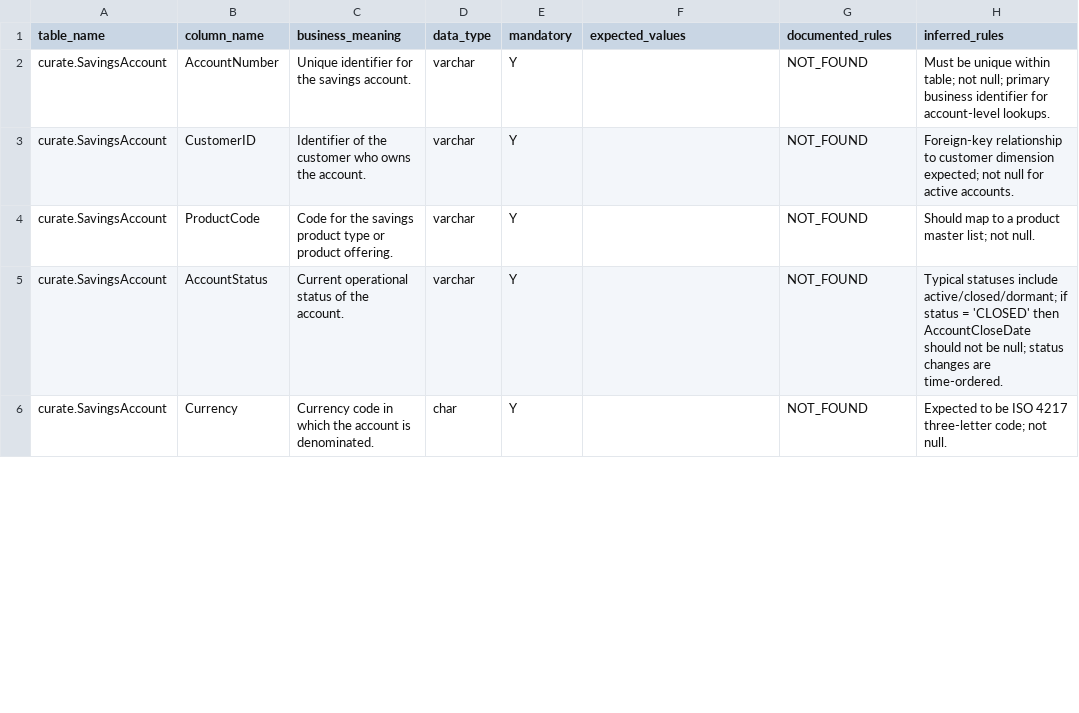
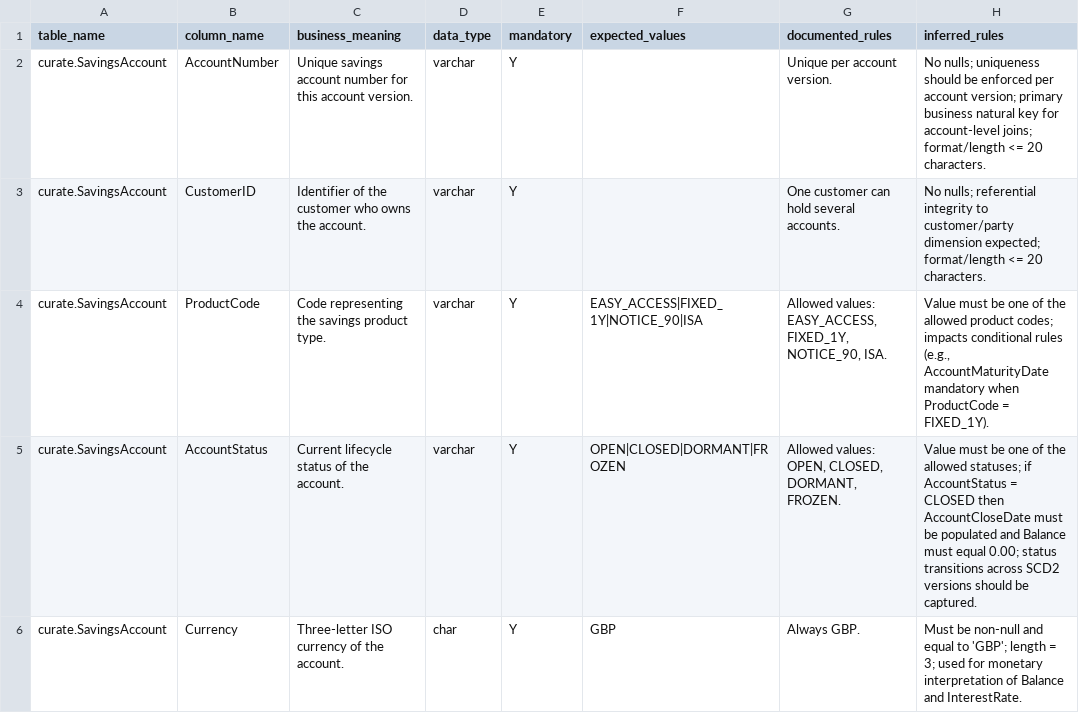
Before and after one commit to NRkulurkar/DQAIAgent, a CSV file: dictionary/curate_SavingsAccount.csv, drawn as a sheet; only a part is shown; the diff covers the shown part only; the diff names each change by its address in the sheet, - before the commit and + after, or states it on an @@ line.

Commit message:
Rule review, safe regeneration with dictionary fingerprint

```diff
--- a/dictionary/curate_SavingsAccount.csv
+++ b/dictionary/curate_SavingsAccount.csv
-C2 (business_meaning): Unique identifier for the savings account.
+C2 (business_meaning): Unique savings account number for this account version.
-G2 (documented_rules): NOT_FOUND
+G2 (documented_rules): Unique per account version.
-H2 (inferred_rules): Must be unique within table; not null; primary business identifier for account-level lookups.
+H2 (inferred_rules): No nulls; uniqueness should be enforced per account version; primary business natural key for account-level joins; format/length <= 20 characters.
-G3 (documented_rules): NOT_FOUND
+G3 (documented_rules): One customer can hold several accounts.
-H3 (inferred_rules): Foreign-key relationship to customer dimension expected; not null for active accounts.
+H3 (inferred_rules): No nulls; referential integrity to customer/party dimension expected; format/length <= 20 characters.
-C4 (business_meaning): Code for the savings product type or product offering.
+C4 (business_meaning): Code representing the savings product type.
-F4 (expected_values): (empty)
+F4 (expected_values): EASY_ACCESS|FIXED_1Y|NOTICE_90|ISA
-G4 (documented_rules): NOT_FOUND
+G4 (documented_rules): Allowed values: EASY_ACCESS, FIXED_1Y, NOTICE_90, ISA.
-H4 (inferred_rules): Should map to a product master list; not null.
+H4 (inferred_rules): Value must be one of the allowed product codes; impacts conditional rules (e.g., AccountMaturityDate mandatory when ProductCode = FIXED_1Y).
-C5 (business_meaning): Current operational status of the account.
+C5 (business_meaning): Current lifecycle status of the account.
-F5 (expected_values): (empty)
+F5 (expected_values): OPEN|CLOSED|DORMANT|FROZEN
-G5 (documented_rules): NOT_FOUND
+G5 (documented_rules): Allowed values: OPEN, CLOSED, DORMANT, FROZEN.
-H5 (inferred_rules): Typical statuses include active/closed/dormant; if status = 'CLOSED' then AccountCloseDate should not be null; status changes are time-ordered.
+H5 (inferred_rules): Value must be one of the allowed statuses; if AccountStatus = CLOSED then AccountCloseDate must be populated and Balance must equal 0.00; status transitions across SCD2 versions should be captured.
-C6 (business_meaning): Currency code in which the account is denominated.
+C6 (business_meaning): Three-letter ISO currency of the account.
-F6 (expected_values): (empty)
+F6 (expected_values): GBP
-G6 (documented_rules): NOT_FOUND
+G6 (documented_rules): Always GBP.
-H6 (inferred_rules): Expected to be ISO 4217 three-letter code; not null.
+H6 (inferred_rules): Must be non-null and equal to 'GBP'; length = 3; used for monetary interpretation of Balance and InterestRate.
```
Also changed, not shown: 23 edited cells elsewhere in this file, dictionary/pres_DimSavingsAccount.csv, dictionary/pres_FactSavingsAccount.csv, 11 other files.
